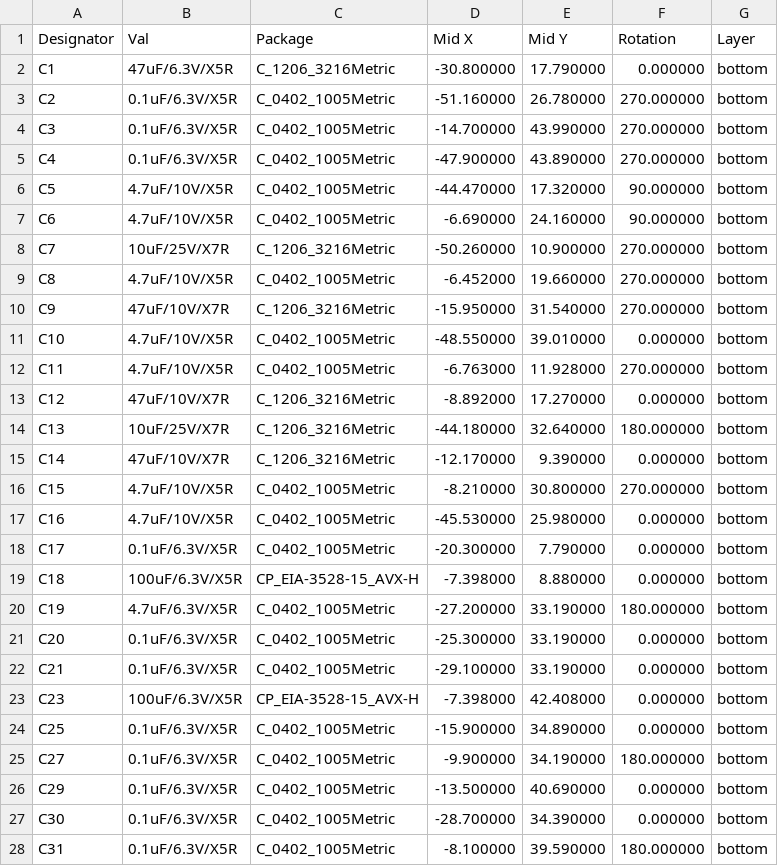
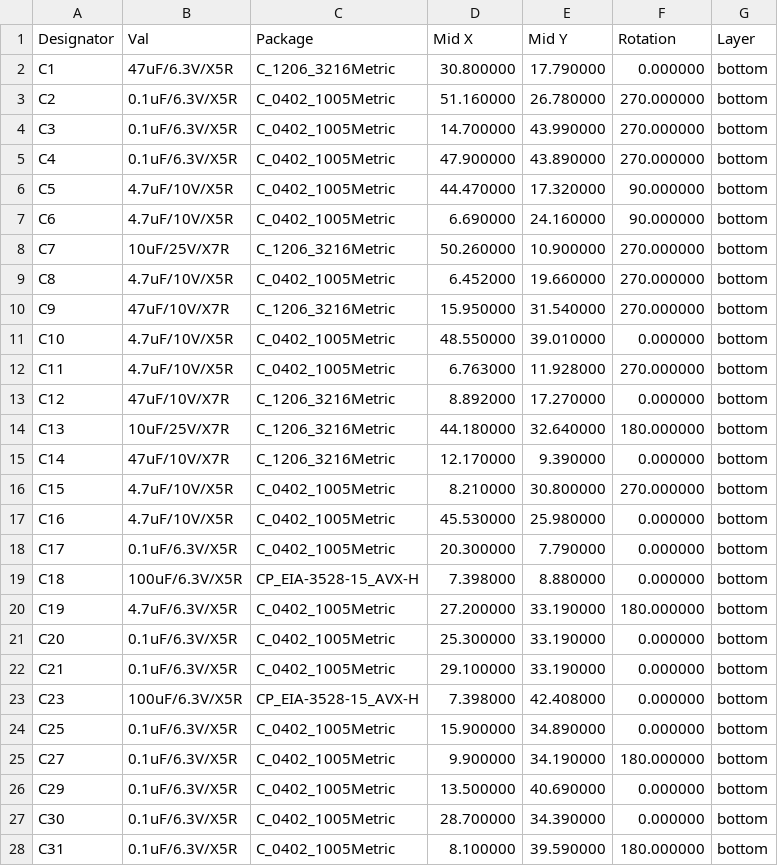
Before and after one commit to TomKeddie/prj-artix7-pcie, a CSV file: hardware/v2/gerber/artix7-pcie-v2-bottom-pos.csv, drawn as a sheet; only a part is shown; the diff covers the shown part only.

```diff
--- a/hardware/v2/gerber/artix7-pcie-v2-bottom-pos.csv
+++ b/hardware/v2/gerber/artix7-pcie-v2-bottom-pos.csv
@@ -1,28 +1,28 @@
 Designator,Val,Package,Mid X,Mid Y,Rotation,Layer
-"C1","47uF/6.3V/X5R","C_1206_3216Metric",-30.800000,17.790000,0.000000,bottom
-"C2","0.1uF/6.3V/X5R","C_0402_1005Metric",-51.160000,26.780000,270.000000,bottom
-"C3","0.1uF/6.3V/X5R","C_0402_1005Metric",-14.700000,43.990000,270.000000,bottom
-"C4","0.1uF/6.3V/X5R","C_0402_1005Metric",-47.900000,43.890000,270.000000,bottom
-"C5","4.7uF/10V/X5R","C_0402_1005Metric",-44.470000,17.320000,90.000000,bottom
-"C6","4.7uF/10V/X5R","C_0402_1005Metric",-6.690000,24.160000,90.000000,bottom
-"C7","10uF/25V/X7R","C_1206_3216Metric",-50.260000,10.900000,270.000000,bottom
-"C8","4.7uF/10V/X5R","C_0402_1005Metric",-6.452000,19.660000,270.000000,bottom
-"C9","47uF/10V/X7R","C_1206_3216Metric",-15.950000,31.540000,270.000000,bottom
-"C10","4.7uF/10V/X5R","C_0402_1005Metric",-48.550000,39.010000,0.000000,bottom
-"C11","4.7uF/10V/X5R","C_0402_1005Metric",-6.763000,11.928000,270.000000,bottom
-"C12","47uF/10V/X7R","C_1206_3216Metric",-8.892000,17.270000,0.000000,bottom
-"C13","10uF/25V/X7R","C_1206_3216Metric",-44.180000,32.640000,180.000000,bottom
-"C14","47uF/10V/X7R","C_1206_3216Metric",-12.170000,9.390000,0.000000,bottom
-"C15","4.7uF/10V/X5R","C_0402_1005Metric",-8.210000,30.800000,270.000000,bottom
-"C16","4.7uF/10V/X5R","C_0402_1005Metric",-45.530000,25.980000,0.000000,bottom
-"C17","0.1uF/6.3V/X5R","C_0402_1005Metric",-20.300000,7.790000,0.000000,bottom
-"C18","100uF/6.3V/X5R","CP_EIA-3528-15_AVX-H",-7.398000,8.880000,0.000000,bottom
-"C19","4.7uF/6.3V/X5R","C_0402_1005Metric",-27.200000,33.190000,180.000000,bottom
-"C20","0.1uF/6.3V/X5R","C_0402_1005Metric",-25.300000,33.190000,0.000000,bottom
-"C21","0.1uF/6.3V/X5R","C_0402_1005Metric",-29.100000,33.190000,0.000000,bottom
-"C23","100uF/6.3V/X5R","CP_EIA-3528-15_AVX-H",-7.398000,42.408000,0.000000,bottom
-"C25","0.1uF/6.3V/X5R","C_0402_1005Metric",-15.900000,34.890000,0.000000,bottom
-"C27","0.1uF/6.3V/X5R","C_0402_1005Metric",-9.900000,34.190000,180.000000,bottom
-"C29","0.1uF/6.3V/X5R","C_0402_1005Metric",-13.500000,40.690000,0.000000,bottom
-"C30","0.1uF/6.3V/X5R","C_0402_1005Metric",-28.700000,34.390000,0.000000,bottom
-"C31","0.1uF/6.3V/X5R","C_0402_1005Metric",-8.100000,39.590000,180.000000,bottom
+"C1","47uF/6.3V/X5R","C_1206_3216Metric",30.800000,17.790000,0.000000,bottom
+"C2","0.1uF/6.3V/X5R","C_0402_1005Metric",51.160000,26.780000,270.000000,bottom
+"C3","0.1uF/6.3V/X5R","C_0402_1005Metric",14.700000,43.990000,270.000000,bottom
+"C4","0.1uF/6.3V/X5R","C_0402_1005Metric",47.900000,43.890000,270.000000,bottom
+"C5","4.7uF/10V/X5R","C_0402_1005Metric",44.470000,17.320000,90.000000,bottom
+"C6","4.7uF/10V/X5R","C_0402_1005Metric",6.690000,24.160000,90.000000,bottom
+"C7","10uF/25V/X7R","C_1206_3216Metric",50.260000,10.900000,270.000000,bottom
+"C8","4.7uF/10V/X5R","C_0402_1005Metric",6.452000,19.660000,270.000000,bottom
+"C9","47uF/10V/X7R","C_1206_3216Metric",15.950000,31.540000,270.000000,bottom
+"C10","4.7uF/10V/X5R","C_0402_1005Metric",48.550000,39.010000,0.000000,bottom
+"C11","4.7uF/10V/X5R","C_0402_1005Metric",6.763000,11.928000,270.000000,bottom
+"C12","47uF/10V/X7R","C_1206_3216Metric",8.892000,17.270000,0.000000,bottom
+"C13","10uF/25V/X7R","C_1206_3216Metric",44.180000,32.640000,180.000000,bottom
+"C14","47uF/10V/X7R","C_1206_3216Metric",12.170000,9.390000,0.000000,bottom
+"C15","4.7uF/10V/X5R","C_0402_1005Metric",8.210000,30.800000,270.000000,bottom
+"C16","4.7uF/10V/X5R","C_0402_1005Metric",45.530000,25.980000,0.000000,bottom
+"C17","0.1uF/6.3V/X5R","C_0402_1005Metric",20.300000,7.790000,0.000000,bottom
+"C18","100uF/6.3V/X5R","CP_EIA-3528-15_AVX-H",7.398000,8.880000,0.000000,bottom
+"C19","4.7uF/6.3V/X5R","C_0402_1005Metric",27.200000,33.190000,180.000000,bottom
+"C20","0.1uF/6.3V/X5R","C_0402_1005Metric",25.300000,33.190000,0.000000,bottom
+"C21","0.1uF/6.3V/X5R","C_0402_1005Metric",29.100000,33.190000,0.000000,bottom
+"C23","100uF/6.3V/X5R","CP_EIA-3528-15_AVX-H",7.398000,42.408000,0.000000,bottom
+"C25","0.1uF/6.3V/X5R","C_0402_1005Metric",15.900000,34.890000,0.000000,bottom
+"C27","0.1uF/6.3V/X5R","C_0402_1005Metric",9.900000,34.190000,180.000000,bottom
+"C29","0.1uF/6.3V/X5R","C_0402_1005Metric",13.500000,40.690000,0.000000,bottom
+"C30","0.1uF/6.3V/X5R","C_0402_1005Metric",28.700000,34.390000,0.000000,bottom
+"C31","0.1uF/6.3V/X5R","C_0402_1005Metric",8.100000,39.590000,180.000000,bottom
```
Also changed, not shown: 2 added rows and 119 edited cells elsewhere in this file, hardware/v2/artix7-pcie-v2_jlcpcb.csv, 17 other files.
